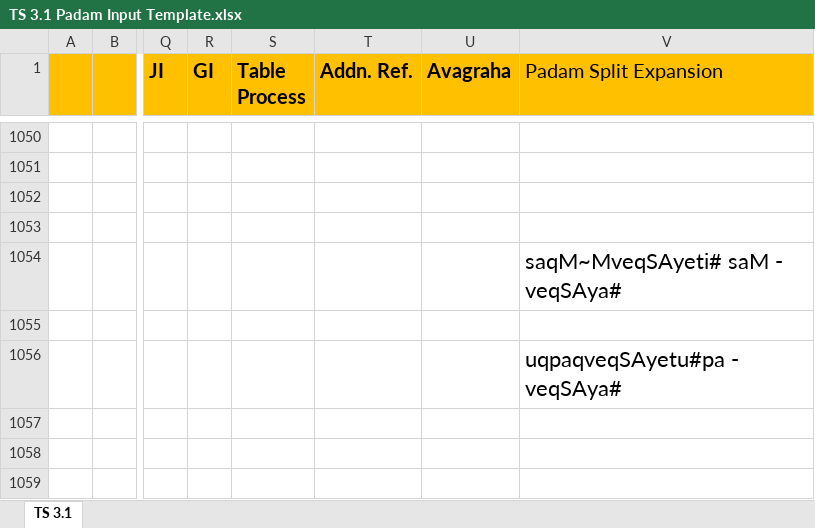
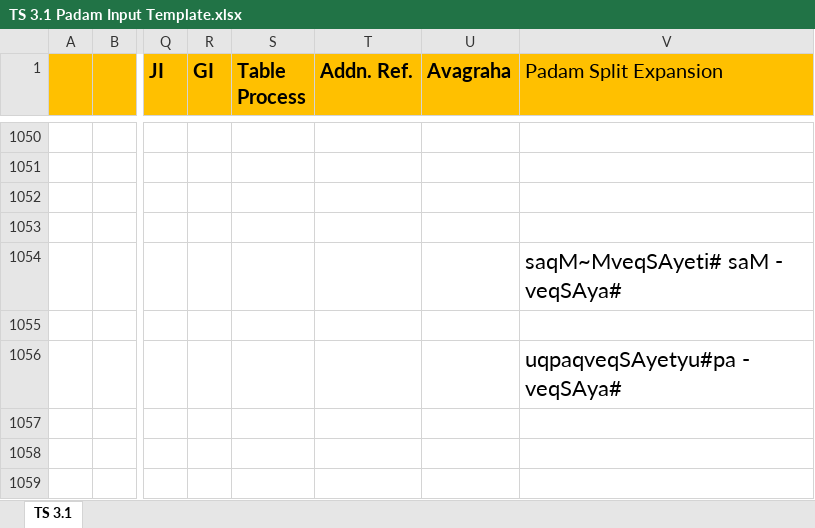
Before and after one commit to KYVeda/texts, an Excel workbook: TS Jatai Working/Padam Input Templates/TS 3.1 Padam Input Template.xlsx, sheet TS 3.1, drawn as a sheet; only a part is shown, gaps mark what is left out; values as stored, in another font and other column widths than the file's, no borders; the diff names each change by its address in the sheet, - before the commit and + after, or states it on an @@ line.

```diff
--- a/TS Jatai Working/Padam Input Templates/TS 3.1 Padam Input Template.xlsx (sheet TS 3.1)
+++ b/TS Jatai Working/Padam Input Templates/TS 3.1 Padam Input Template.xlsx (sheet TS 3.1)
-V1056 (Padam Split Expansion): uqpaqveqSAyetu#pa - veqSAya#
+V1056 (Padam Split Expansion): uqpaqveqSAyetyu#pa - veqSAya#
```
Also changed, not shown: TS Jatai Working/Padam Input Templates/TS 3.2 Padam Input Template.xlsx, TS Jatai Working/Padam Input Templates/TS 6.2 Padam Input Template.xlsx, 41 other files.
